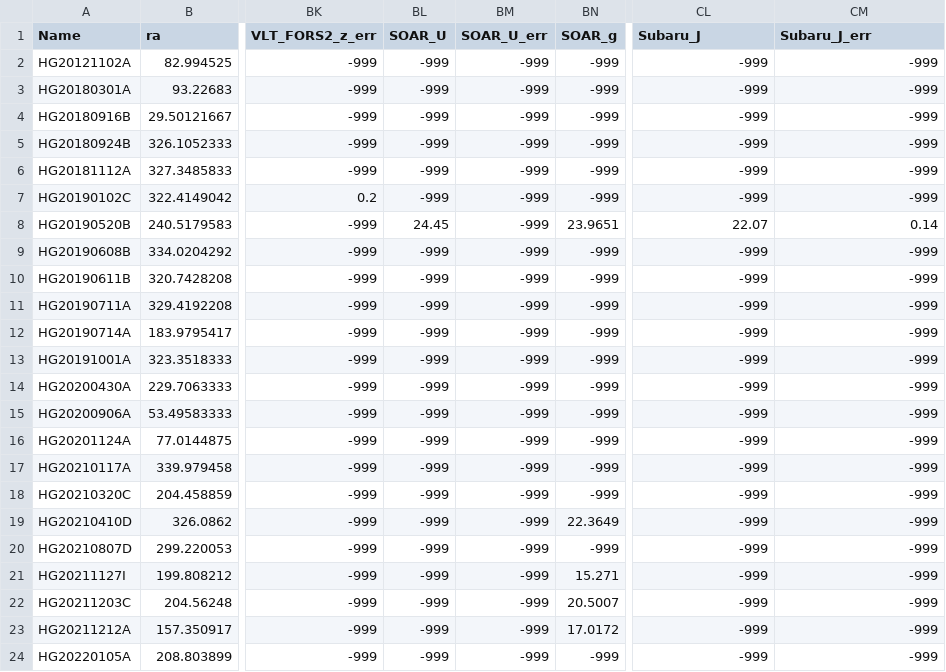
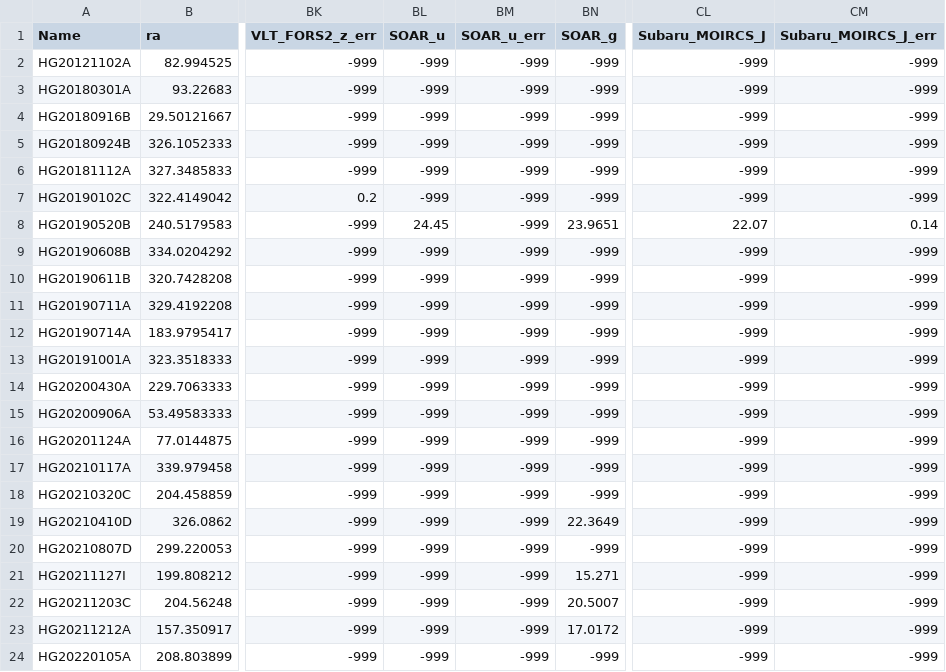
Before and after one commit to FRBs/FRB, a CSV file: frb/data/Galaxies/Literature/gordon2023_photom.csv, drawn as a sheet; only a part is shown, gaps mark what is left out; the diff names each change by its address in the sheet, - before the commit and + after, or states it on an @@ line.

```diff
--- a/frb/data/Galaxies/Literature/gordon2023_photom.csv
+++ b/frb/data/Galaxies/Literature/gordon2023_photom.csv
-BL1: SOAR_U
+BL1: SOAR_u
-BM1: SOAR_U_err
+BM1: SOAR_u_err
-CL1: Subaru_J
+CL1: Subaru_MOIRCS_J
-CM1: Subaru_J_err
+CM1: Subaru_MOIRCS_J_err
```
Also changed, not shown: 11 other files.
